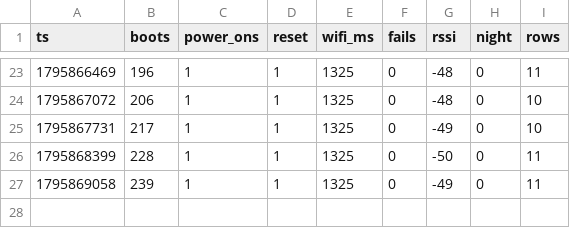
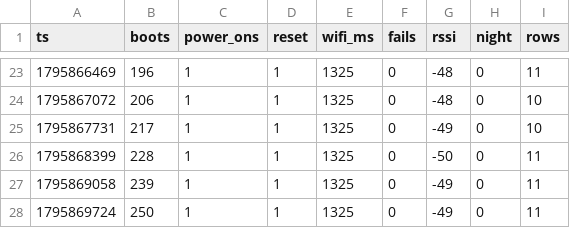
Before and after one commit to wikischwemler-ops/SolarMonitor, a CSV file: docs/data/esp/2026-11-28.csv, drawn as a sheet; only a part is shown, gaps mark what is left out; the diff names each change by its address in the sheet, - before the commit and + after, or states it on an @@ line.

```diff
--- a/docs/data/esp/2026-11-28.csv
+++ b/docs/data/esp/2026-11-28.csv
+row 28: 1795869724 | 250 | 1 | 1 | 1325 | 0 | -49 | 0 | 11
```
Also changed, not shown: docs/data/days/2026-11-28.csv, 1 other file.
